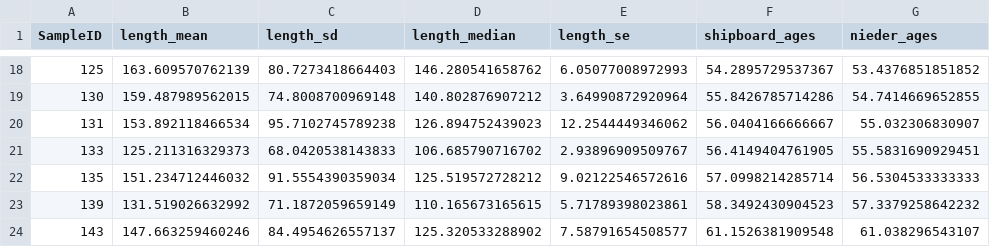
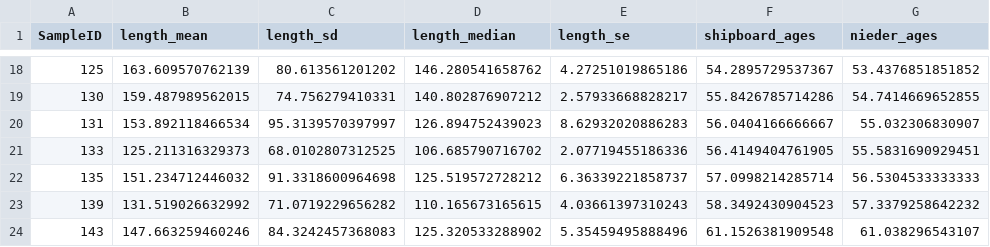
Before and after one commit to Icbissell/eeco_teeth, a CSV file: data/length_stats.csv, drawn as a sheet; only a part is shown, gaps mark what is left out; the diff covers the shown part only.

```diff
--- a/data/length_stats.csv
+++ b/data/length_stats.csv
@@ -18,7 +18,7 @@
-"125",163.609570762139,80.7273418664403,146.280541658762,6.05077008972993,54.2895729537367,53.4376851851852
-"130",159.487989562015,74.8008700969148,140.802876907212,3.64990872920964,55.8426785714286,54.7414669652855
-"131",153.892118466534,95.7102745789238,126.894752439023,12.2544449346062,56.0404166666667,55.032306830907
-"133",125.211316329373,68.0420538143833,106.685790716702,2.93896909509767,56.4149404761905,55.5831690929451
-"135",151.234712446032,91.5554390359034,125.519572728212,9.02122546572616,57.0998214285714,56.5304533333333
-"139",131.519026632992,71.1872059659149,110.165673165615,5.71789398023861,58.3492430904523,57.3379258642232
-"143",147.663259460246,84.4954626557137,125.320533288902,7.58791654508577,61.1526381909548,61.038296543107
+"125",163.609570762139,80.613561201202,146.280541658762,4.27251019865186,54.2895729537367,53.4376851851852
+"130",159.487989562015,74.756279410331,140.802876907212,2.57933668828217,55.8426785714286,54.7414669652855
+"131",153.892118466534,95.3139570397997,126.894752439023,8.62932020886283,56.0404166666667,55.032306830907
+"133",125.211316329373,68.0102807312525,106.685790716702,2.07719455186336,56.4149404761905,55.5831690929451
+"135",151.234712446032,91.3318600964698,125.519572728212,6.36339221858737,57.0998214285714,56.5304533333333
+"139",131.519026632992,71.0719229656282,110.165673165615,4.03661397310243,58.3492430904523,57.3379258642232
+"143",147.663259460246,84.3242457368083,125.320533288902,5.35459495888496,61.1526381909548,61.038296543107
```
Also changed, not shown: 32 edited cells elsewhere in this file, 6 other files.
